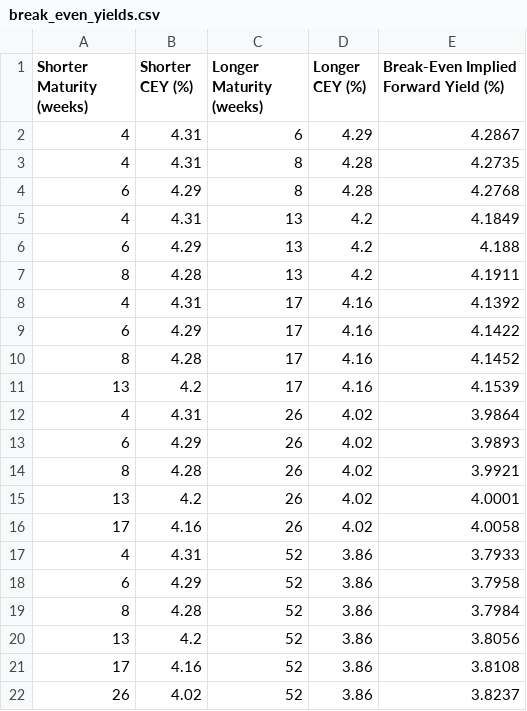
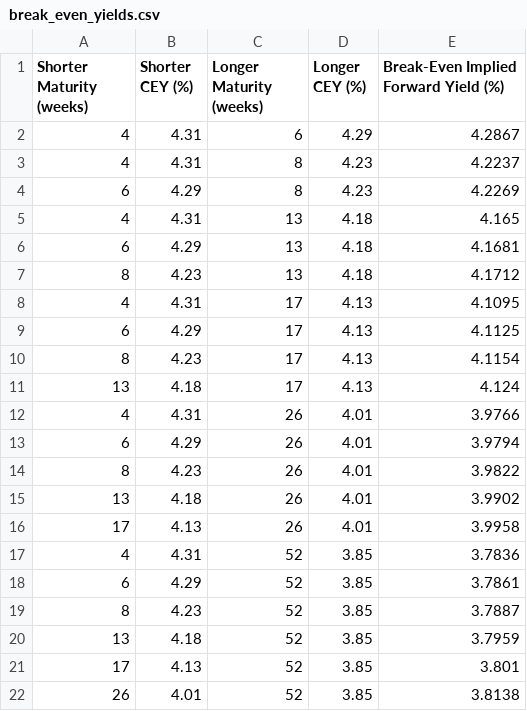
Before and after one commit to yangwu1227/tbills-scraper, a CSV file: app/data/break_even_yields.csv, drawn as a sheet.

```diff
--- a/app/data/break_even_yields.csv
+++ b/app/data/break_even_yields.csv
@@ -2,21 +2,21 @@ Shorter Maturity (weeks),Shorter CEY (%),Longer Maturity (weeks),Longer CEY (%),
 4,4.31,6,4.29,4.2867
-4,4.31,8,4.28,4.2735
-6,4.29,8,4.28,4.2768
-4,4.31,13,4.2,4.1849
-6,4.29,13,4.2,4.188
-8,4.28,13,4.2,4.1911
-4,4.31,17,4.16,4.1392
-6,4.29,17,4.16,4.1422
-8,4.28,17,4.16,4.1452
-13,4.2,17,4.16,4.1539
-4,4.31,26,4.02,3.9864
-6,4.29,26,4.02,3.9893
-8,4.28,26,4.02,3.9921
-13,4.2,26,4.02,4.0001
-17,4.16,26,4.02,4.0058
-4,4.31,52,3.86,3.7933
-6,4.29,52,3.86,3.7958
-8,4.28,52,3.86,3.7984
-13,4.2,52,3.86,3.8056
-17,4.16,52,3.86,3.8108
-26,4.02,52,3.86,3.8237
+4,4.31,8,4.23,4.2237
+6,4.29,8,4.23,4.2269
+4,4.31,13,4.18,4.165
+6,4.29,13,4.18,4.1681
+8,4.23,13,4.18,4.1712
+4,4.31,17,4.13,4.1095
+6,4.29,17,4.13,4.1125
+8,4.23,17,4.13,4.1154
+13,4.18,17,4.13,4.124
+4,4.31,26,4.01,3.9766
+6,4.29,26,4.01,3.9794
+8,4.23,26,4.01,3.9822
+13,4.18,26,4.01,3.9902
+17,4.13,26,4.01,3.9958
+4,4.31,52,3.85,3.7836
+6,4.29,52,3.85,3.7861
+8,4.23,52,3.85,3.7887
+13,4.18,52,3.85,3.7959
+17,4.13,52,3.85,3.801
+26,4.01,52,3.85,3.8138
```
Also changed, not shown: 1 other file.
